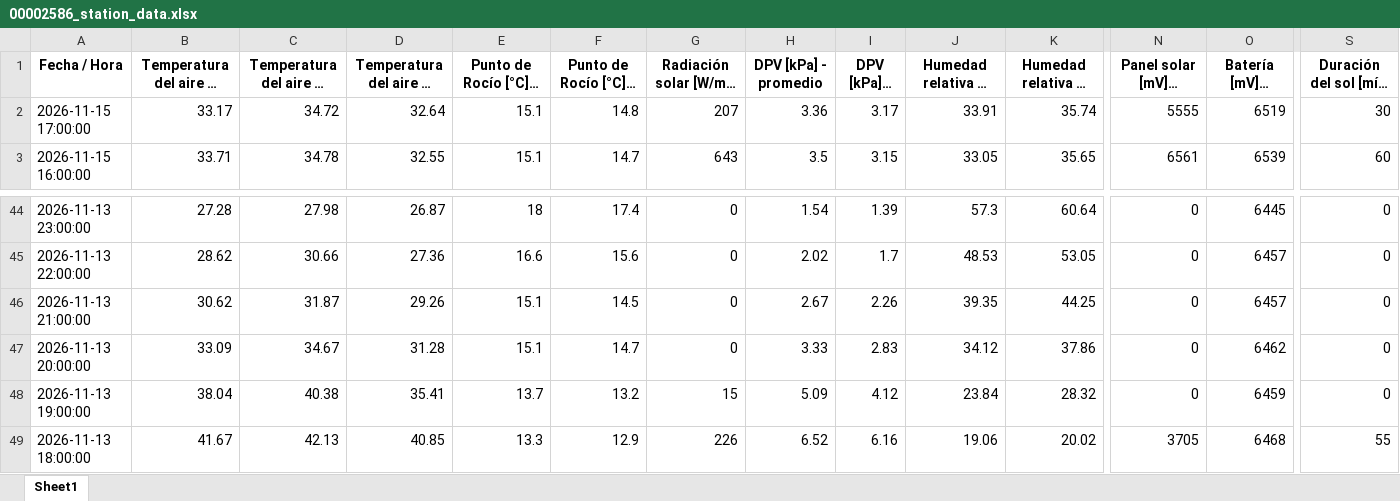
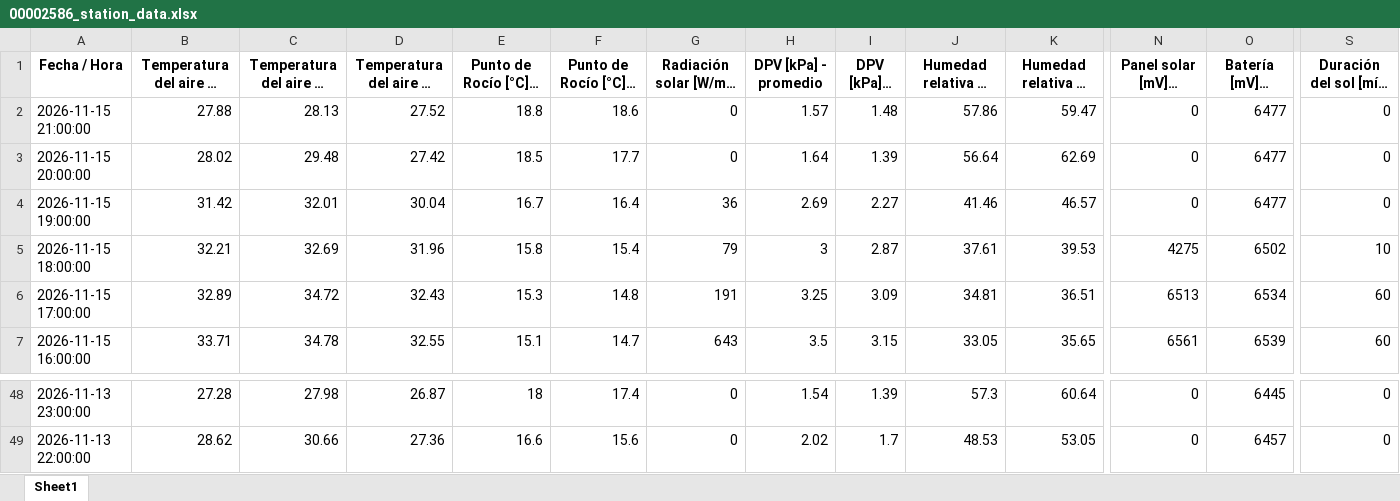
Before and after one commit to intasalta/imetos, an Excel workbook: 00002586_station_data.xlsx, sheet Sheet1, drawn as a sheet; only a part is shown, gaps mark what is left out; long unchanged cells end in …; values as stored, in another font and other column widths than the file's, no borders; removed rows and columns are numbered as before the commit, all else as after; rows hold the shown columns only; the diff names each change by its address in the sheet, - before the commit and + after, or states it on an @@ line.

```diff
--- a/00002586_station_data.xlsx (sheet Sheet1)
+++ b/00002586_station_data.xlsx (sheet Sheet1)
+row 2: 2026-11-15 21:00:00 | 27.88 | 28.13 | 27.52 | 18.8 | 18.6 | 0 | 1.57 | 1.48 | 57.86 | 59.47 | 0 | 6477 | 0
+row 3: 2026-11-15 20:00:00 | 28.02 | 29.48 | 27.42 | 18.5 | 17.7 | 0 | 1.64 | 1.39 | 56.64 | 62.69 | 0 | 6477 | 0
+row 4: 2026-11-15 19:00:00 | 31.42 | 32.01 | 30.04 | 16.7 | 16.4 | 36 | 2.69 | 2.27 | 41.46 | 46.57 | 0 | 6477 | 0
+row 5: 2026-11-15 18:00:00 | 32.21 | 32.69 | 31.96 | 15.8 | 15.4 | 79 | 3 | 2.87 | 37.61 | 39.53 | 4275 | 6502 | 10
-B6: 33.17
+B6: 32.89
-D6: 32.64
+D6: 32.43
-E6 (Punto de Rocío [°C] - promedio): 15.1
+E6 (Punto de Rocío [°C] - promedio): 15.3
-G6: 207
+G6: 191
-H6 (DPV [kPa] - promedio): 3.36
+H6 (DPV [kPa] - promedio): 3.25
-I6 (DPV [kPa] - mín): 3.17
+I6 (DPV [kPa] - mín): 3.09
-J6: 33.91
+J6: 34.81
-K6 (Humedad relativa HC [%] - máx): 35.74
+K6 (Humedad relativa HC [%] - máx): 36.51
-N6 (Panel solar [mV] - última): 5555
+N6 (Panel solar [mV] - última): 6513
-O6 (Batería [mV] - última): 6519
+O6 (Batería [mV] - última): 6534
-S6 (Duración del sol [mín] - tiempo): 30
+S6 (Duración del sol [mín] - tiempo): 60
-row 46: 2026-11-13 21:00:00 | 30.62 | 31.87 | 29.26 | 15.1 | 14.5 | 0 | 2.67 | 2.26 | 39.35 | 44.25 | 0 | 6457 | 0
-row 47: 2026-11-13 20:00:00 | 33.09 | 34.67 | 31.28 | 15.1 | 14.7 | 0 | 3.33 | 2.83 | 34.12 | 37.86 | 0 | 6462 | 0
-row 48: 2026-11-13 19:00:00 | 38.04 | 40.38 | 35.41 | 13.7 | 13.2 | 15 | 5.09 | 4.12 | 23.84 | 28.32 | 0 | 6459 | 0
-row 49: 2026-11-13 18:00:00 | 41.67 | 42.13 | 40.85 | 13.3 | 12.9 | 226 | 6.52 | 6.16 | 19.06 | 20.02 | 3705 | 6468 | 55
```
Also changed, not shown: 00002646_station_data.xlsx, 4 other files.
